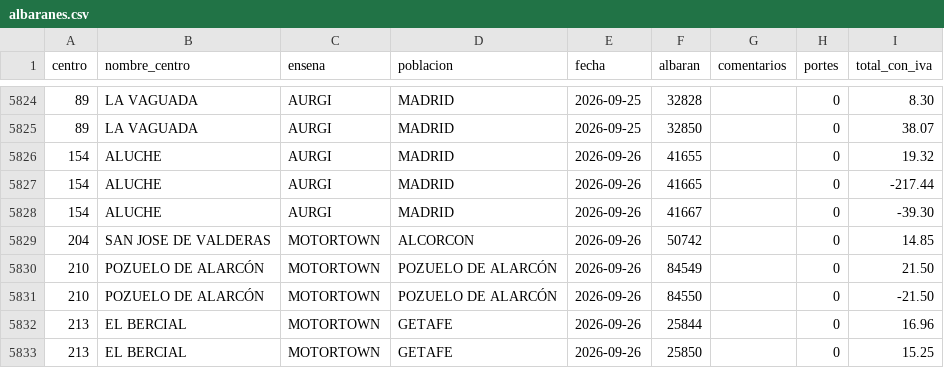
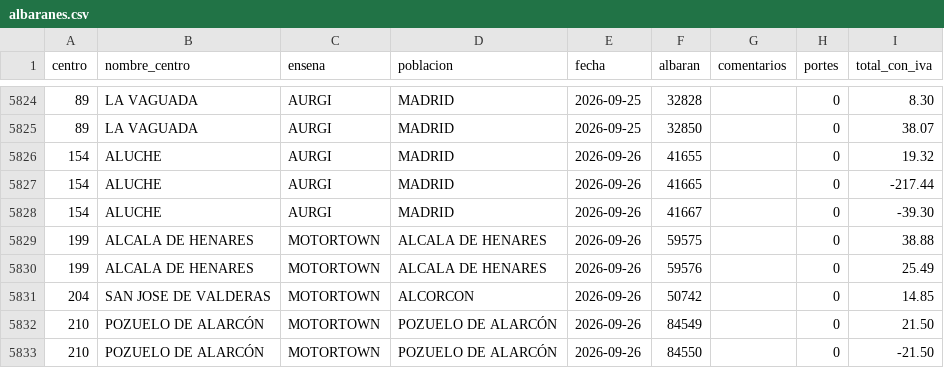
Before and after one commit to rebedoalejandro-alt/compras-ad360, a CSV file: datos/albaranes.csv, drawn as a sheet; only a part is shown, gaps mark what is left out; the shorter side is filled out with more unchanged rows; the diff names each change by its address in the sheet, - before the commit and + after, or states it on an @@ line.

Commit message:
Compras al 2026-09-27: 8814 lineas, 5847 albaranes

```diff
--- a/datos/albaranes.csv
+++ b/datos/albaranes.csv
+row 5829: 199 | ALCALA DE HENARES | MOTORTOWN | ALCALA DE HENARES | 2026-09-26 | 59575 |  | 0 | 38.88
+row 5830: 199 | ALCALA DE HENARES | MOTORTOWN | ALCALA DE HENARES | 2026-09-26 | 59576 |  | 0 | 25.49
```
Also changed, not shown: 3 other files.
